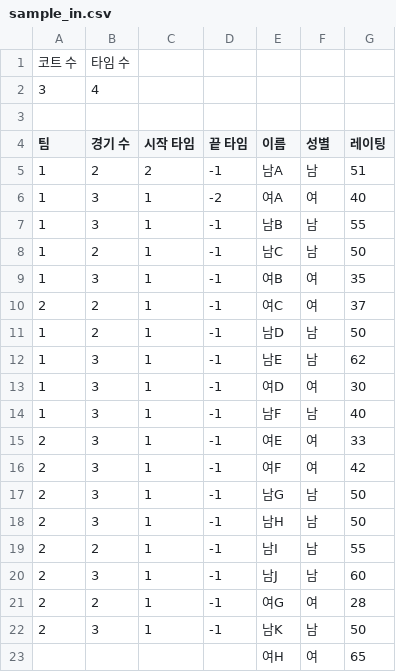
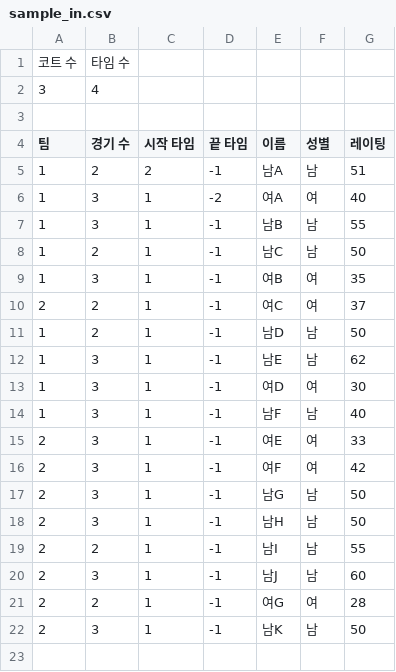
Before and after one commit to cloneot/doubles-scheduler, a CSV file: sample_in.csv, drawn as a sheet.

Commit message:
Update sample_in.csv

```diff
--- a/sample_in.csv
+++ b/sample_in.csv
@@ -22,2 +22 @@
 2,3,1,-1,남K,남,50
-,,,,여H,여,65
```
